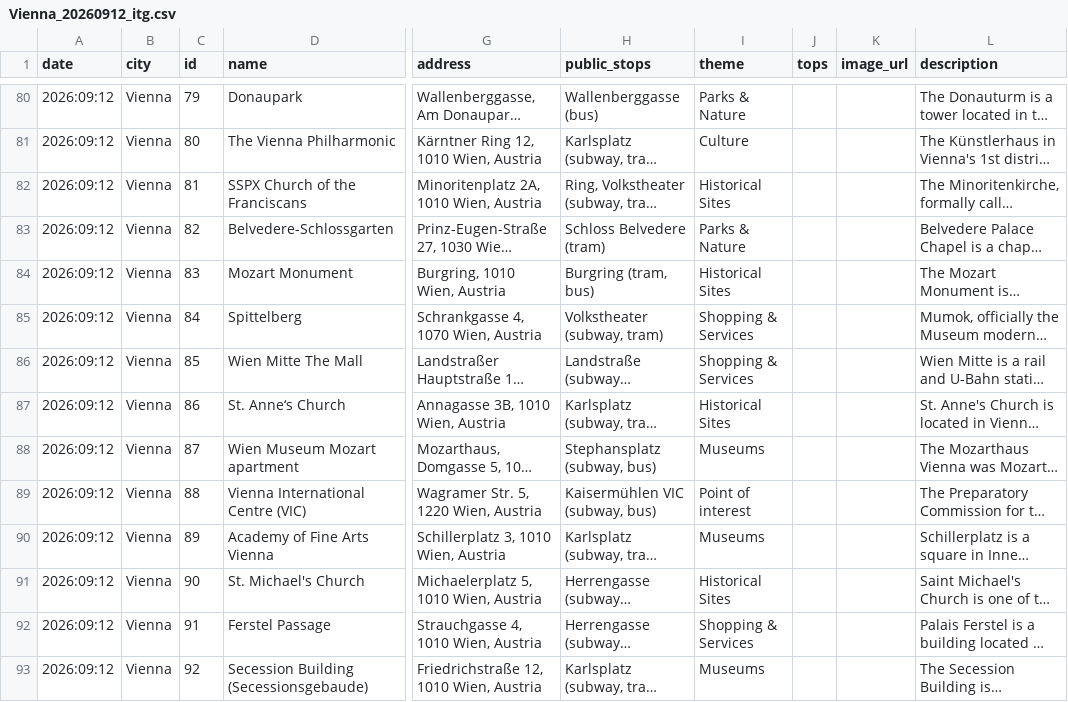
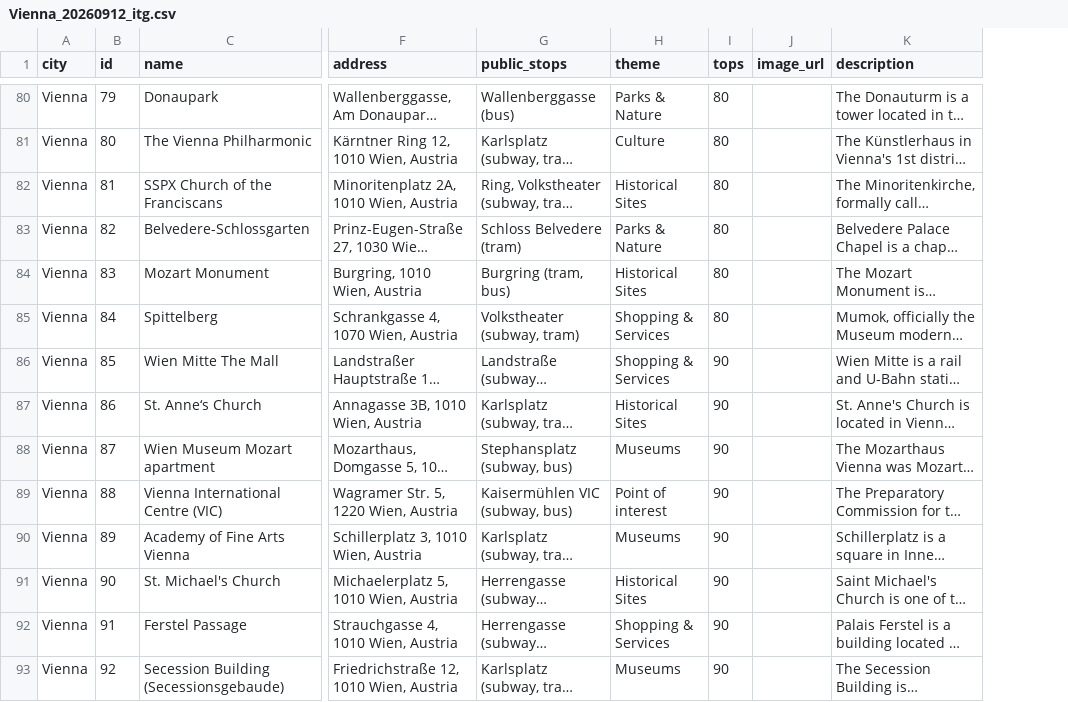
Before and after one commit to viliusantanaitis/itt_guides, a CSV file: guides_data/kopija/Vienna_20260912_itg.csv, drawn as a sheet; only a part is shown, gaps mark what is left out; long unchanged cells end in …; removed rows and columns are numbered as before the commit, all else as after; the diff covers the shown part only; the diff names each change by its address in the sheet, - before the commit and + after, or states it on an @@ line.

```diff
--- a/guides_data/kopija/Vienna_20260912_itg.csv
+++ b/guides_data/kopija/Vienna_20260912_itg.csv
-column A (date), rows 80-93: all 2026:09:12
-I80:I85 (tops): (empty)
+I80:I85 (tops): 80
-I86:I93 (tops): (empty)
+I86:I93 (tops): 90
```
Also changed, not shown: 109 edited cells elsewhere in this file, 1 other file.
